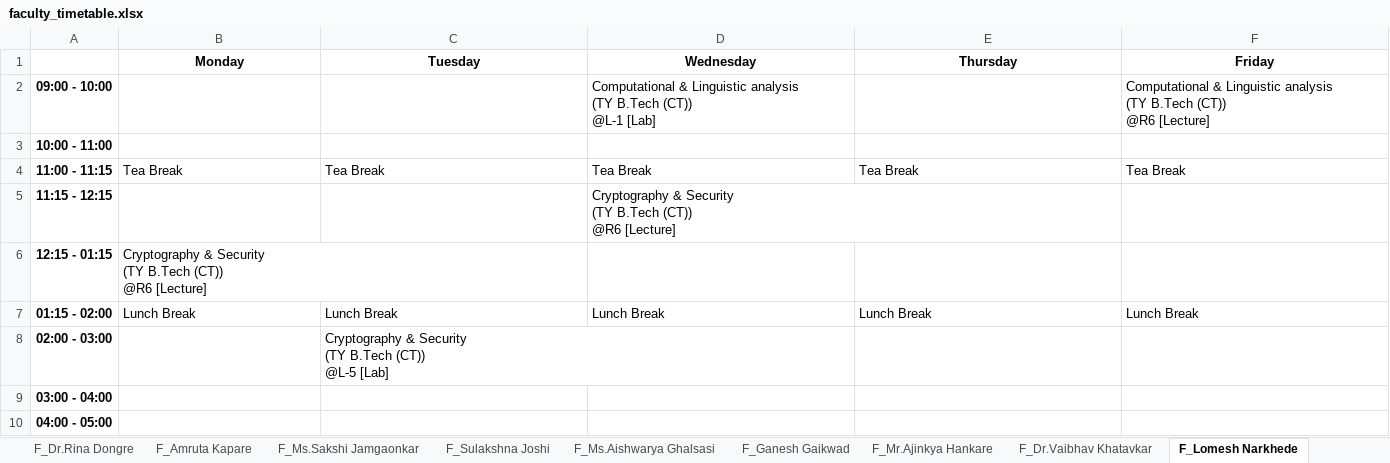
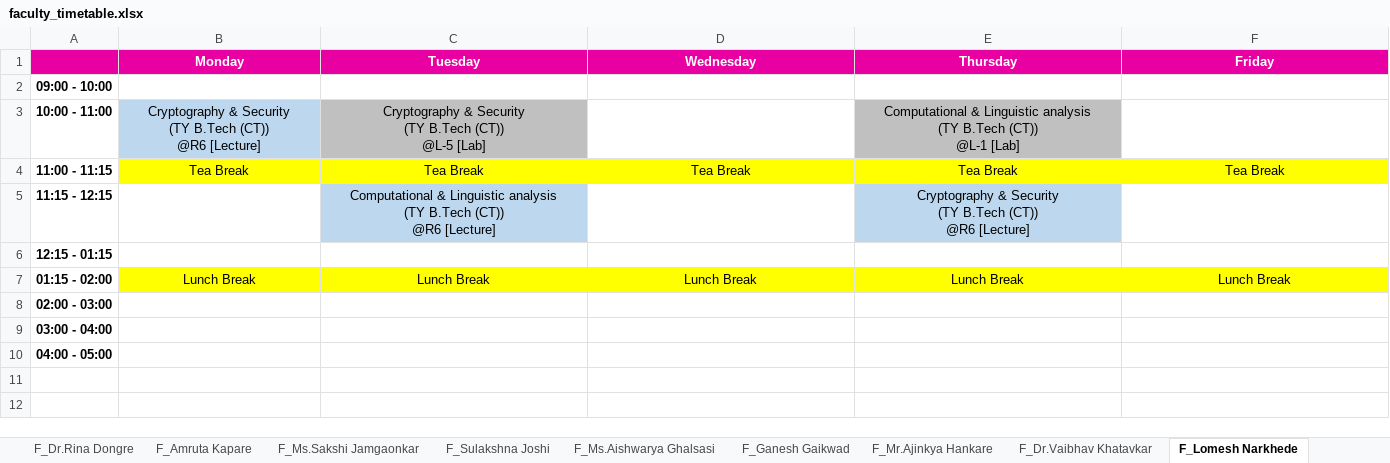
Before and after one commit to rahatbeldar/Quantum-Scheduler-V.5.1.4, an Excel workbook: faculty_timetable.xlsx, sheet F_Lomesh Narkhede, drawn as a sheet; values as stored, in another font and other column widths than the file's, no borders; ↵ is a line break in a cell; the diff names each change by its address in the sheet, - before the commit and + after, or states it on an @@ line.

```diff
--- a/faculty_timetable.xlsx (sheet F_Lomesh Narkhede)
+++ b/faculty_timetable.xlsx (sheet F_Lomesh Narkhede)
-A1:F1 fill: none
+A1:F1 fill: #E800A3
-B1:F1 text colour: black
+B1:F1 text colour: #FFFFFF
-D2 (Wednesday): Computational & Linguistic analysis ↵ (TY B.Tech (CT)) ↵ @L-1 [Lab]
+D2 (Wednesday): (empty)
-F2 (Friday): Computational & Linguistic analysis ↵ (TY B.Tech (CT)) ↵ @R6 [Lecture]
+F2 (Friday): (empty)
-B3 (Monday): (empty)
+B3 (Monday): Cryptography & Security ↵ (TY B.Tech (CT)) ↵ @R6 [Lecture]
-B3 fill: none
+B3 fill: #BDD7EE
-C3 (Tuesday): (empty)
+C3 (Tuesday): Cryptography & Security ↵ (TY B.Tech (CT)) ↵ @L-5 [Lab]
-C3 fill: none
+C3 fill: #C0C0C0
-E3 (Thursday): (empty)
+E3 (Thursday): Computational & Linguistic analysis ↵ (TY B.Tech (CT)) ↵ @L-1 [Lab]
-E3 fill: none
+E3 fill: #C0C0C0
@@ B4:F4 fill: none → #FFFF00, alignment: left → center @@
-C5 (Tuesday): (empty)
+C5 (Tuesday): Computational & Linguistic analysis ↵ (TY B.Tech (CT)) ↵ @R6 [Lecture]
-C5 fill: none
+C5 fill: #BDD7EE
-D5 (Wednesday): Cryptography & Security ↵ (TY B.Tech (CT)) ↵ @R6 [Lecture]
+D5 (Wednesday): (empty)
-E5 (Thursday): (empty)
+E5 (Thursday): Cryptography & Security ↵ (TY B.Tech (CT)) ↵ @R6 [Lecture]
-E5 fill: none
+E5 fill: #BDD7EE
-B6 (Monday): Cryptography & Security ↵ (TY B.Tech (CT)) ↵ @R6 [Lecture]
+B6 (Monday): (empty)
@@ B7:F7 fill: none → #FFFF00, alignment: left → center @@
-C8 (Tuesday): Cryptography & Security ↵ (TY B.Tech (CT)) ↵ @L-5 [Lab]
+C8 (Tuesday): (empty)
```
Also changed, not shown: sheet F_Dr.Vaibhav Khatavkar, sheet F_Ms.Sakshi Jamgaonkar, sheet F_Mr.Ajinkya Hankare, sheet F_Ms.Bhairavi Pawar, sheet F_Amruta Kapare, sheet F_Ms.Harpreet Khurana, 9 more sheets, course_timetable.xlsx, lab_timetable.xlsx, 9 other files.
